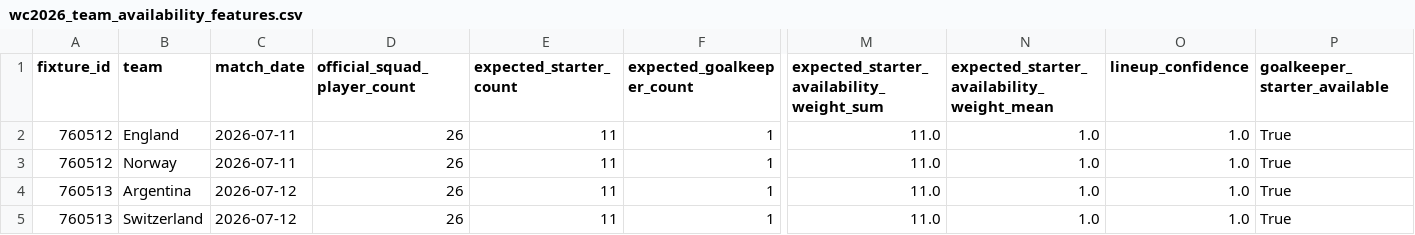
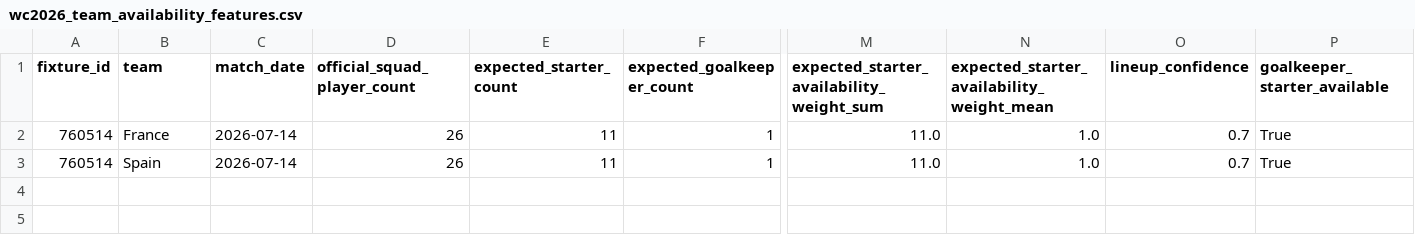
Before and after one commit to matteodethomasis-svg/wc2026-model, a CSV file: reports/wc2026_team_availability_features.csv, drawn as a sheet; only a part is shown, gaps mark what is left out; removed rows and columns are numbered as before the commit, all else as after; rows hold the shown columns only; the diff names each change by its address in the sheet, - before the commit and + after, or states it on an @@ line.

```diff
--- a/reports/wc2026_team_availability_features.csv
+++ b/reports/wc2026_team_availability_features.csv
-row 2: 760512 | England | 2026-07-11 | 26 | 11 | 1 | 11.0 | 1.0 | 1.0 | True
-row 3: 760512 | Norway | 2026-07-11 | 26 | 11 | 1 | 11.0 | 1.0 | 1.0 | True
-A2:A3 (fixture_id): 760513
+A2:A3 (fixture_id): 760514
-B2 (team): Argentina
+B2 (team): France
-C2:C3 (match_date): 2026-07-12
+C2:C3 (match_date): 2026-07-14
-O2:O3 (lineup_confidence): 1.0
+O2:O3 (lineup_confidence): 0.7
-B3 (team): Switzerland
+B3 (team): Spain
```
Also changed, not shown: data/interim/polymarket_world_cup_winner.csv, reports/track_record_outright_ledger.csv, 5 other files.
